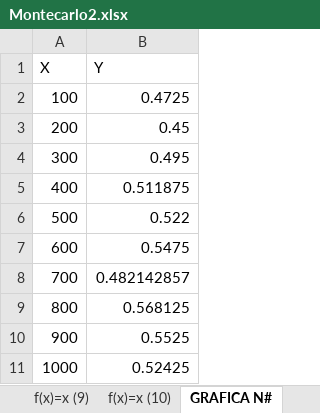
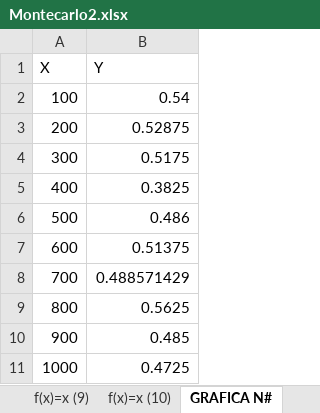
Before and after one commit to FabianMontoya-zz/MetodosNumericos, an Excel workbook: CORTE 3/Montecarlo2.xlsx, sheet GRAFICA N#, drawn as a sheet; values as stored, in another font and other column widths than the file's, no borders; charts and pictures not drawn; the diff names each change by its address in the sheet, - before the commit and + after, or states it on an @@ line.

```diff
--- a/CORTE 3/Montecarlo2.xlsx (sheet GRAFICA N#)
+++ b/CORTE 3/Montecarlo2.xlsx (sheet GRAFICA N#)
-B2 (Y): 0.4725
+B2 (Y): 0.54
-B3 (Y): 0.45
+B3 (Y): 0.52875
-B4 (Y): 0.495
+B4 (Y): 0.5175
-B5 (Y): 0.511875
+B5 (Y): 0.3825
-B6 (Y): 0.522
+B6 (Y): 0.486
-B7 (Y): 0.5475
+B7 (Y): 0.51375
-B8 (Y): 0.482142857
+B8 (Y): 0.488571429
-B9 (Y): 0.568125
+B9 (Y): 0.5625
-B10 (Y): 0.5525
+B10 (Y): 0.485
-B11 (Y): 0.52425
+B11 (Y): 0.4725
```
Also changed, not shown: sheet f(x)=x (10), sheet f(x)=x (9), sheet f(x)=x (8), sheet f(x)=x (7), sheet f(x)=x (6), sheet f(x)=x (5), 4 more sheets, charts or pictures, CORTE 3/MMONTECARLO.xlsx, 18 other files.
